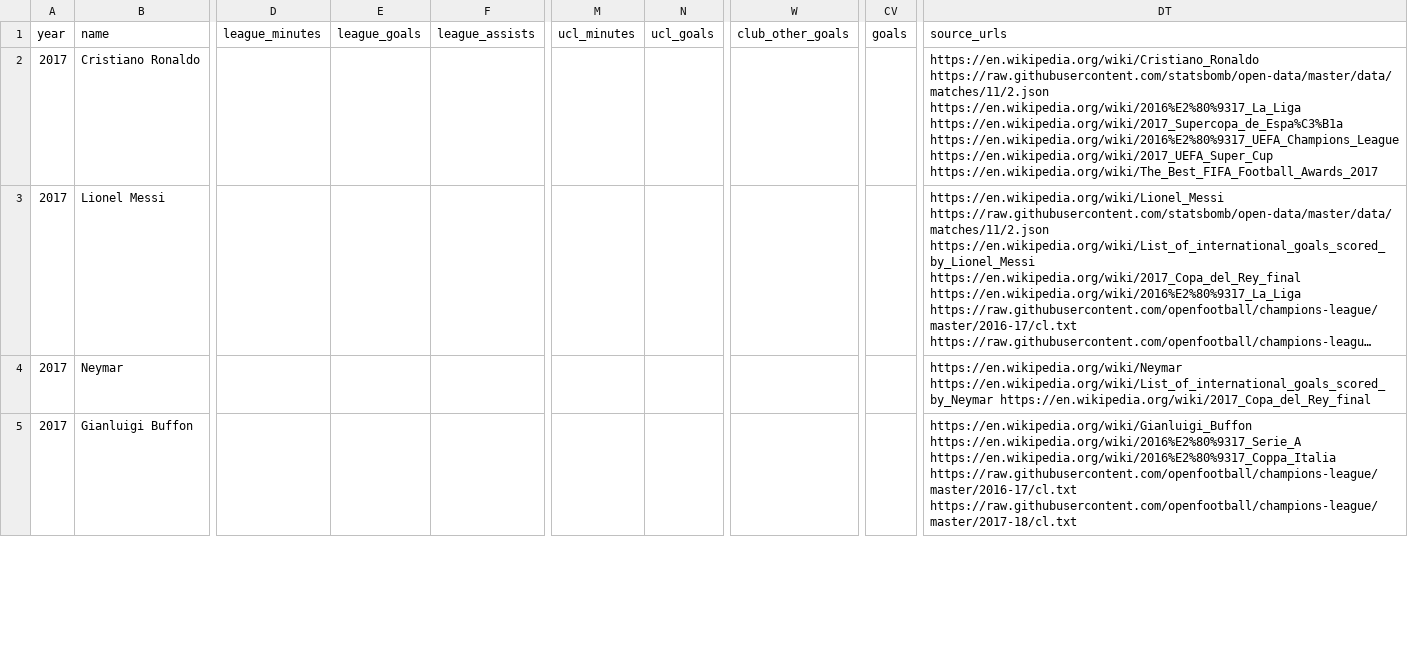
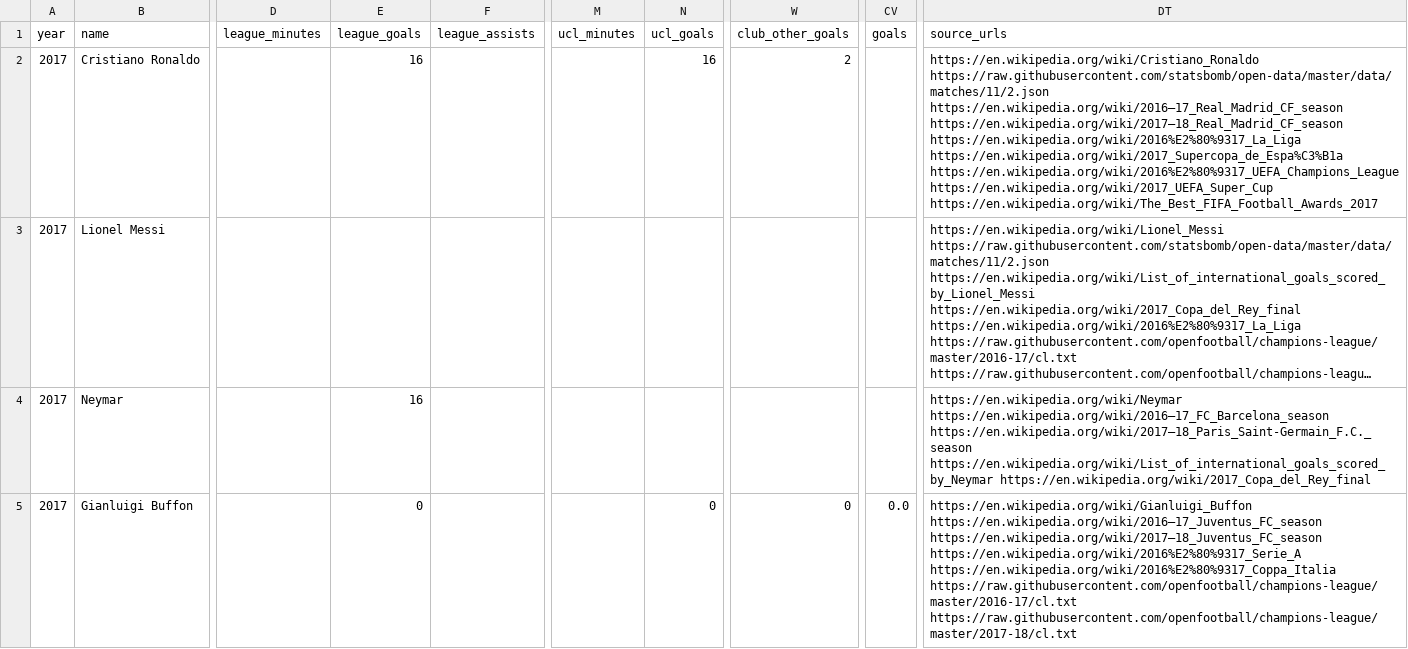
Before and after one commit to jonathanangsheng/Ballon_d-Or, a CSV file: data/features/2017.csv, drawn as a sheet; only a part is shown, gaps mark what is left out; long unchanged cells end in …; the diff covers the shown part only; the diff names each change by its address in the sheet, - before the commit and + after, or states it on an @@ line.

```diff
--- a/data/features/2017.csv
+++ b/data/features/2017.csv
-E2 (league_goals): (empty)
+E2 (league_goals): 16
-N2 (ucl_goals): (empty)
+N2 (ucl_goals): 16
-W2 (club_other_goals): (empty)
+W2 (club_other_goals): 2
-DT2 (source_urls): https://en.wikipedia.org/wiki/Cristiano_Ronaldo https://raw.githubusercontent.com/statsbomb/open-data/master/data/matches/11/2.json https://en.wikipedia.org/wiki/2016%E2%80%9317_La_Liga https://en.wikipedia.org/wiki/2017_Supercopa_de_Espa%C3%B1a…
+DT2 (source_urls): https://en.wikipedia.org/wiki/Cristiano_Ronaldo https://raw.githubusercontent.com/statsbomb/open-data/master/data/matches/11/2.json https://en.wikipedia.org/wiki/2016–17_Real_Madrid_CF_season https://en.wikipedia.org/wiki/2017–18_Real_Madrid_CF_season https://en.wikipedia.org/wiki/2016%E2%80%9317_La_Liga https://en.wikipedia.org/wiki/2017_Supercopa_de_Espa%C3%B1a…
-E4 (league_goals): (empty)
+E4 (league_goals): 16
-DT4 (source_urls): https://en.wikipedia.org/wiki/Neymar https://en.wikipedia.org/wiki/List_of_international_goals_scored_by_Neymar https://en.wikipedia.org/wiki/2017_Copa_del_Rey_final
+DT4 (source_urls): https://en.wikipedia.org/wiki/Neymar https://en.wikipedia.org/wiki/2016–17_FC_Barcelona_season https://en.wikipedia.org/wiki/2017–18_Paris_Saint-Germain_F.C._season https://en.wikipedia.org/wiki/List_of_international_goals_scored_by_Neymar https://en.wikipedia.org/wiki/2017_Copa_del_Rey_final
-E5 (league_goals): (empty)
+E5 (league_goals): 0
-N5 (ucl_goals): (empty)
+N5 (ucl_goals): 0
-W5 (club_other_goals): (empty)
+W5 (club_other_goals): 0
-CV5 (goals): (empty)
+CV5 (goals): 0.0
-DT5 (source_urls): https://en.wikipedia.org/wiki/Gianluigi_Buffon https://en.wikipedia.org/wiki/2016%E2%80%9317_Serie_A https://en.wikipedia.org/wiki/2016%E2%80%9317_Coppa_Italia…
+DT5 (source_urls): https://en.wikipedia.org/wiki/Gianluigi_Buffon https://en.wikipedia.org/wiki/2016–17_Juventus_FC_season https://en.wikipedia.org/wiki/2017–18_Juventus_FC_season https://en.wikipedia.org/wiki/2016%E2%80%9317_Serie_A https://en.wikipedia.org/wiki/2016%E2%80%9317_Coppa_Italia…
```
Also changed, not shown: 68 edited cells elsewhere in this file, data/features/2009.csv, data/features/2016.csv, 29 other files.
